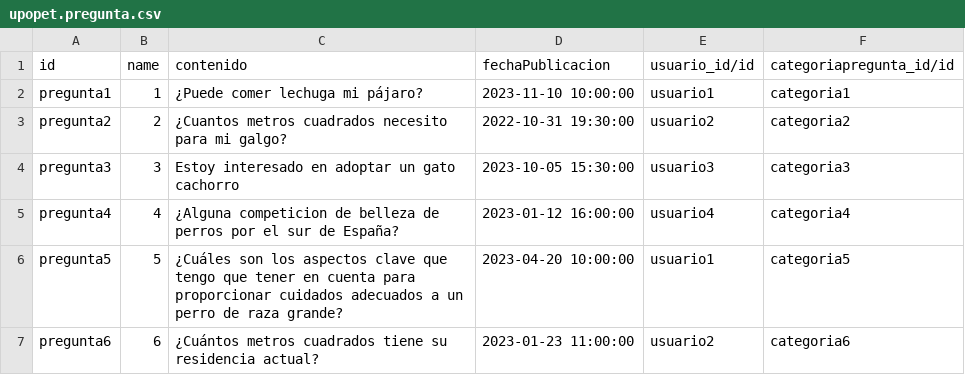
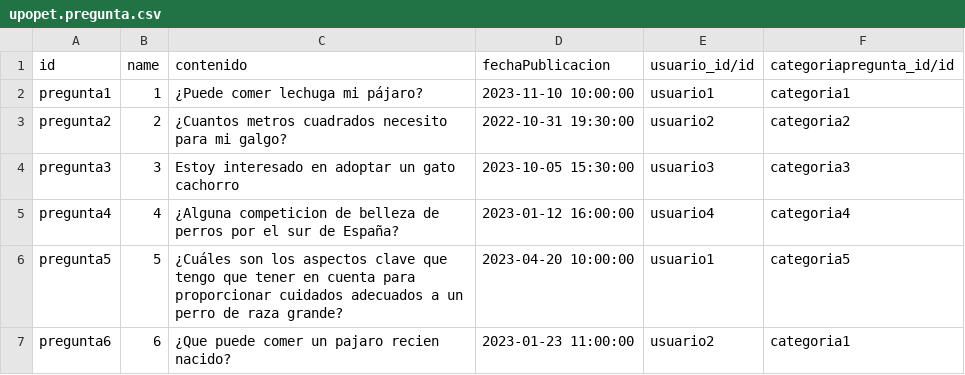
Before and after one commit to alegamez/TSI_UPOPET, a CSV file: demo/upopet.pregunta.csv, drawn as a sheet.

Commit message:
Corrección datos

```diff
--- a/demo/upopet.pregunta.csv
+++ b/demo/upopet.pregunta.csv
@@ -6,2 +6,2 @@ pregunta4,4,¿Alguna competicion de belleza de perros por el sur de España?,202
 pregunta5,5,¿Cuáles son los aspectos clave que tengo que tener en cuenta para proporcionar cuidados adecuados a un perro de raza grande?,2023-04-20 10:00:00,usuario1,categoria5
-pregunta6,6,¿Cuántos metros cuadrados tiene su residencia actual?,2023-01-23 11:00:00,usuario2,categoria6
+pregunta6,6,¿Que puede comer un pajaro recien nacido?,2023-01-23 11:00:00,usuario2,categoria1
```
